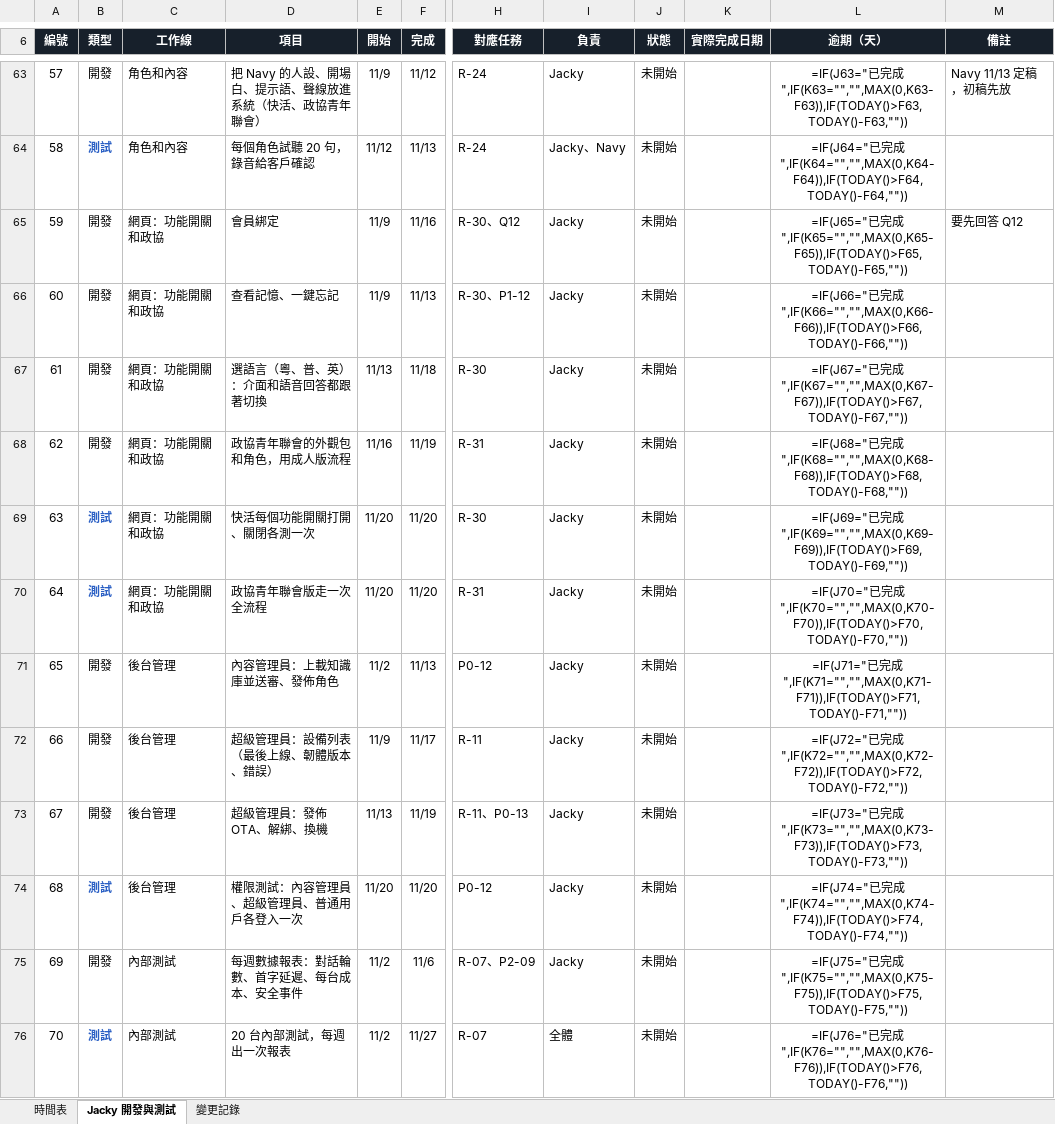
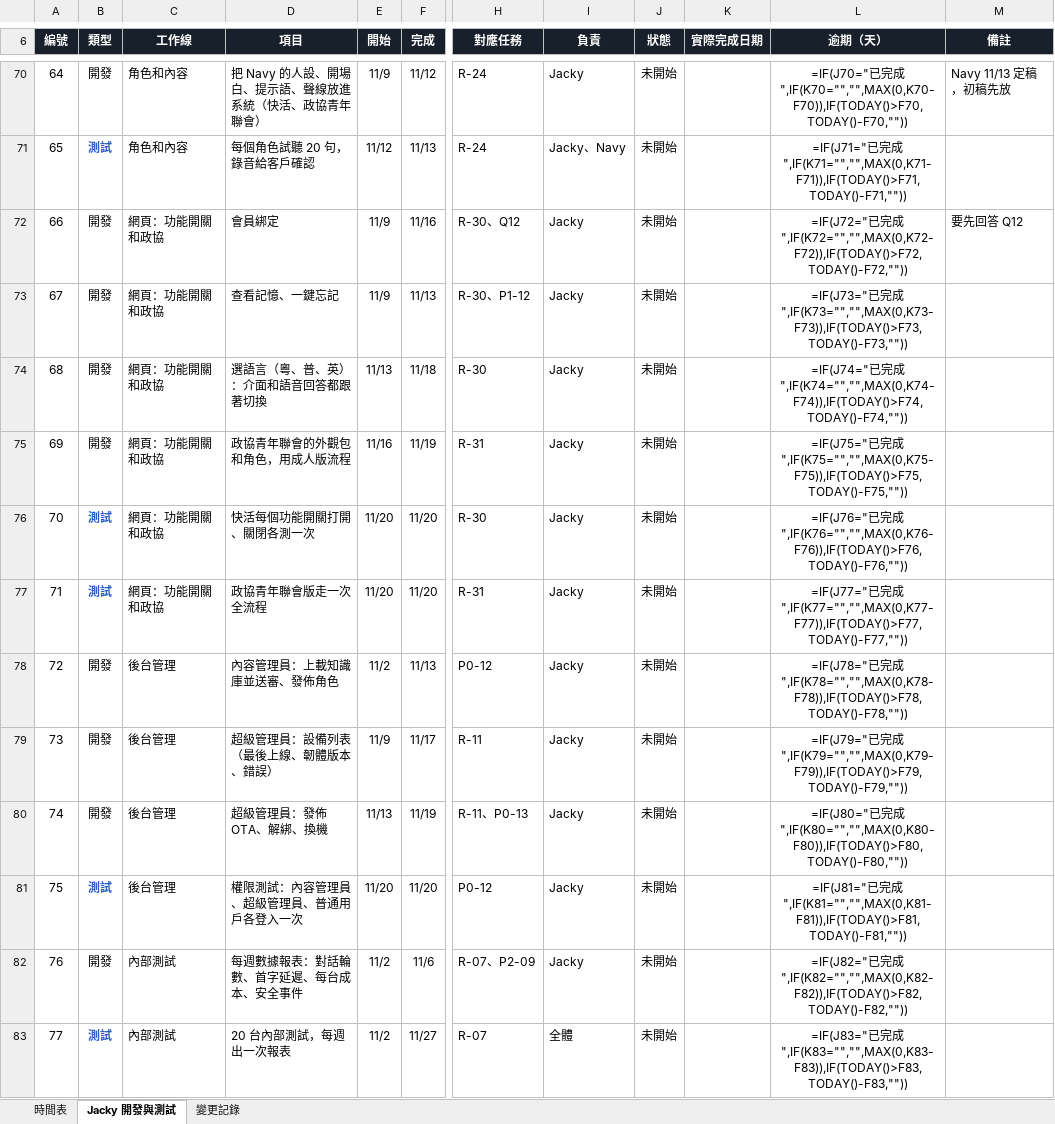
Before and after one commit to jackylee-cpu/ElatoAI, an Excel workbook: docs/project-schedule.xlsx, sheet Jacky 開發與測試, drawn as a sheet; only a part is shown, gaps mark what is left out; values as stored, in another font and other column widths than the file's, no borders; formulas without a stored value are shown as written; conditional formats not drawn; addresses are those after the commit; the diff covers the shown part only; the diff names each change by its address in the sheet, - before the commit and + after, or states it on an @@ line.

```diff
--- a/docs/project-schedule.xlsx (sheet Jacky 開發與測試)
+++ b/docs/project-schedule.xlsx (sheet Jacky 開發與測試)
@@ column A (編號) renumbered between rows 4 and 117 @@
-L70 (逾期（天）): =IF(J63="已完成",IF(K63="","",MAX(0,K63-F63)),IF(TODAY()>F63,TODAY()-F63,""))
+L70 (逾期（天）): =IF(J70="已完成",IF(K70="","",MAX(0,K70-F70)),IF(TODAY()>F70,TODAY()-F70,""))
-L71 (逾期（天）): =IF(J64="已完成",IF(K64="","",MAX(0,K64-F64)),IF(TODAY()>F64,TODAY()-F64,""))
+L71 (逾期（天）): =IF(J71="已完成",IF(K71="","",MAX(0,K71-F71)),IF(TODAY()>F71,TODAY()-F71,""))
-L72 (逾期（天）): =IF(J65="已完成",IF(K65="","",MAX(0,K65-F65)),IF(TODAY()>F65,TODAY()-F65,""))
+L72 (逾期（天）): =IF(J72="已完成",IF(K72="","",MAX(0,K72-F72)),IF(TODAY()>F72,TODAY()-F72,""))
-L73 (逾期（天）): =IF(J66="已完成",IF(K66="","",MAX(0,K66-F66)),IF(TODAY()>F66,TODAY()-F66,""))
+L73 (逾期（天）): =IF(J73="已完成",IF(K73="","",MAX(0,K73-F73)),IF(TODAY()>F73,TODAY()-F73,""))
-L74 (逾期（天）): =IF(J67="已完成",IF(K67="","",MAX(0,K67-F67)),IF(TODAY()>F67,TODAY()-F67,""))
+L74 (逾期（天）): =IF(J74="已完成",IF(K74="","",MAX(0,K74-F74)),IF(TODAY()>F74,TODAY()-F74,""))
-L75 (逾期（天）): =IF(J68="已完成",IF(K68="","",MAX(0,K68-F68)),IF(TODAY()>F68,TODAY()-F68,""))
+L75 (逾期（天）): =IF(J75="已完成",IF(K75="","",MAX(0,K75-F75)),IF(TODAY()>F75,TODAY()-F75,""))
-L76 (逾期（天）): =IF(J69="已完成",IF(K69="","",MAX(0,K69-F69)),IF(TODAY()>F69,TODAY()-F69,""))
+L76 (逾期（天）): =IF(J76="已完成",IF(K76="","",MAX(0,K76-F76)),IF(TODAY()>F76,TODAY()-F76,""))
-L77 (逾期（天）): =IF(J70="已完成",IF(K70="","",MAX(0,K70-F70)),IF(TODAY()>F70,TODAY()-F70,""))
+L77 (逾期（天）): =IF(J77="已完成",IF(K77="","",MAX(0,K77-F77)),IF(TODAY()>F77,TODAY()-F77,""))
-L78 (逾期（天）): =IF(J71="已完成",IF(K71="","",MAX(0,K71-F71)),IF(TODAY()>F71,TODAY()-F71,""))
+L78 (逾期（天）): =IF(J78="已完成",IF(K78="","",MAX(0,K78-F78)),IF(TODAY()>F78,TODAY()-F78,""))
-L79 (逾期（天）): =IF(J72="已完成",IF(K72="","",MAX(0,K72-F72)),IF(TODAY()>F72,TODAY()-F72,""))
+L79 (逾期（天）): =IF(J79="已完成",IF(K79="","",MAX(0,K79-F79)),IF(TODAY()>F79,TODAY()-F79,""))
-L80 (逾期（天）): =IF(J73="已完成",IF(K73="","",MAX(0,K73-F73)),IF(TODAY()>F73,TODAY()-F73,""))
+L80 (逾期（天）): =IF(J80="已完成",IF(K80="","",MAX(0,K80-F80)),IF(TODAY()>F80,TODAY()-F80,""))
-L81 (逾期（天）): =IF(J74="已完成",IF(K74="","",MAX(0,K74-F74)),IF(TODAY()>F74,TODAY()-F74,""))
+L81 (逾期（天）): =IF(J81="已完成",IF(K81="","",MAX(0,K81-F81)),IF(TODAY()>F81,TODAY()-F81,""))
-L82 (逾期（天）): =IF(J75="已完成",IF(K75="","",MAX(0,K75-F75)),IF(TODAY()>F75,TODAY()-F75,""))
+L82 (逾期（天）): =IF(J82="已完成",IF(K82="","",MAX(0,K82-F82)),IF(TODAY()>F82,TODAY()-F82,""))
-L83 (逾期（天）): =IF(J76="已完成",IF(K76="","",MAX(0,K76-F76)),IF(TODAY()>F76,TODAY()-F76,""))
+L83 (逾期（天）): =IF(J83="已完成",IF(K83="","",MAX(0,K83-F83)),IF(TODAY()>F83,TODAY()-F83,""))
```
Also changed, not shown: 7 added rows and 57 edited cells elsewhere in this sheet, sheet 變更記錄.
